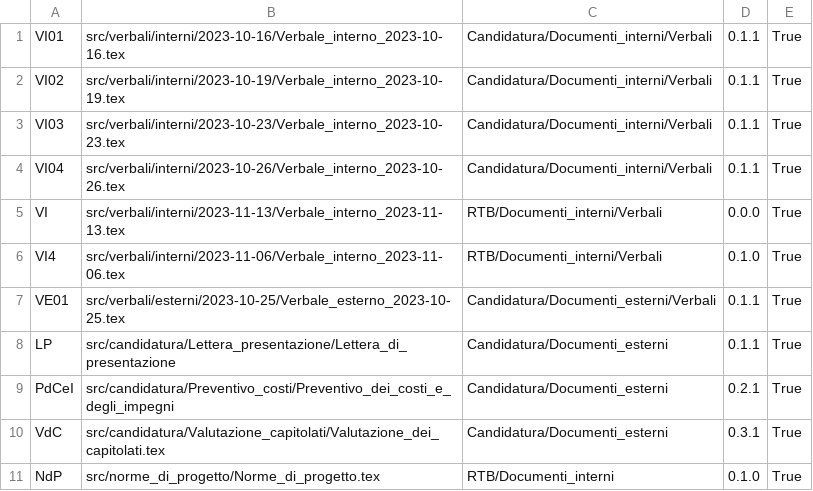
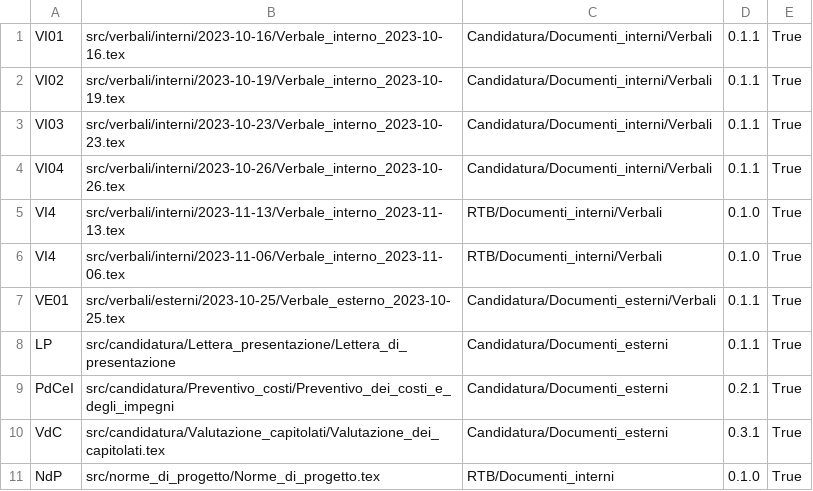
Before and after one commit to QB-Software-swe/docs, a CSV file: config.csv, drawn as a sheet.

```diff
--- a/config.csv
+++ b/config.csv
@@ -4,3 +4,3 @@ VI03;src/verbali/interni/2023-10-23/Verbale_interno_2023-10-23.tex;Candidatura/D
 VI04;src/verbali/interni/2023-10-26/Verbale_interno_2023-10-26.tex;Candidatura/Documenti_interni/Verbali;0.1.1;True
-VI;src/verbali/interni/2023-11-13/Verbale_interno_2023-11-13.tex;RTB/Documenti_interni/Verbali;0.0.0;True
+VI4;src/verbali/interni/2023-11-13/Verbale_interno_2023-11-13.tex;RTB/Documenti_interni/Verbali;0.1.0;True
 VI4;src/verbali/interni/2023-11-06/Verbale_interno_2023-11-06.tex;RTB/Documenti_interni/Verbali;0.1.0;True
```
Also changed, not shown: 1 other file.
